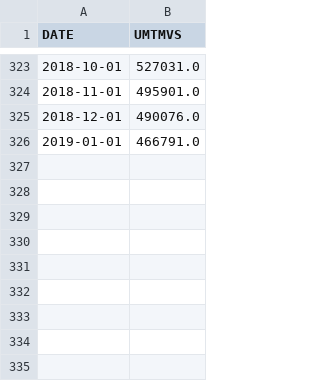
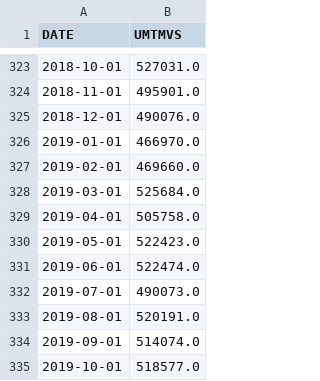
Before and after one commit to DaviRolim/datasets, a CSV file: UMTMVS.csv, drawn as a sheet; only a part is shown, gaps mark what is left out.

Commit message:
Add files via upload

```diff
--- a/UMTMVS.csv
+++ b/UMTMVS.csv
@@ -325,2 +325,11 @@ DATE,UMTMVS
 2018-12-01,490076.0
-2019-01-01,466791.0
+2019-01-01,466970.0
+2019-02-01,469660.0
+2019-03-01,525684.0
+2019-04-01,505758.0
+2019-05-01,522423.0
+2019-06-01,522474.0
+2019-07-01,490073.0
+2019-08-01,520191.0
+2019-09-01,514074.0
+2019-10-01,518577.0
```
